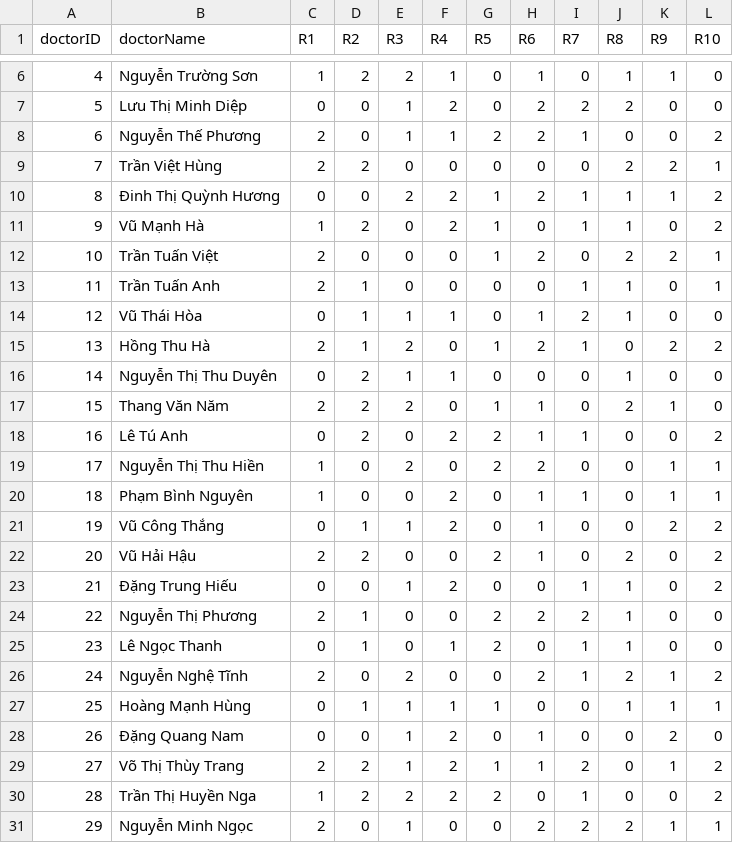
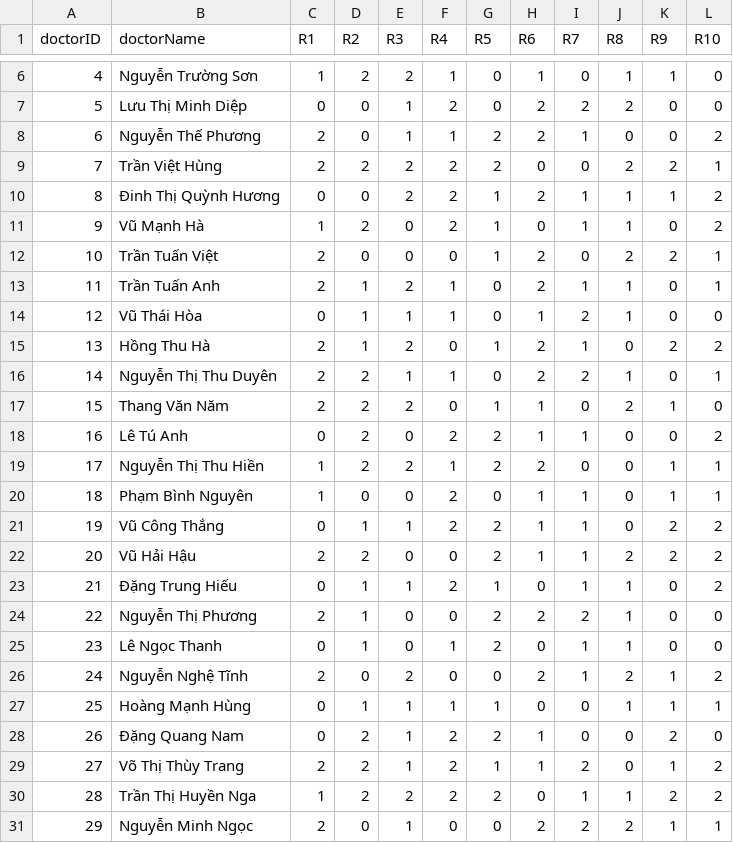
Before and after one commit to asd2q67/DALN-DR.Scheduling, a CSV file: instance-generator/Doctor.csv, drawn as a sheet; only a part is shown, gaps mark what is left out.

```diff
--- a/instance-generator/Doctor.csv
+++ b/instance-generator/Doctor.csv
@@ -8,3 +8,3 @@ doctorID,doctorName,R1,R2,R3,R4,R5,R6,R7,R8,R9,R10
 6,"Nguyễn Thế Phương",2,0,1,1,2,2,1,0,0,2
-7,"Trần Việt Hùng",2,2,0,0,0,0,0,2,2,1
+7,"Trần Việt Hùng",2,2,2,2,2,0,0,2,2,1
 8,"Đinh Thị Quỳnh Hương",0,0,2,2,1,2,1,1,1,2
@@ -12,13 +12,13 @@ doctorID,doctorName,R1,R2,R3,R4,R5,R6,R7,R8,R9,R10
 10,"Trần Tuấn Việt",2,0,0,0,1,2,0,2,2,1
-11,"Trần Tuấn Anh",2,1,0,0,0,0,1,1,0,1
+11,"Trần Tuấn Anh",2,1,2,1,0,2,1,1,0,1
 12,"Vũ Thái Hòa",0,1,1,1,0,1,2,1,0,0
 13,"Hồng Thu Hà",2,1,2,0,1,2,1,0,2,2
-14,"Nguyễn Thị Thu Duyên",0,2,1,1,0,0,0,1,0,0
+14,"Nguyễn Thị Thu Duyên",2,2,1,1,0,2,2,1,0,1
 15,"Thang Văn Năm",2,2,2,0,1,1,0,2,1,0
 16,"Lê Tú Anh",0,2,0,2,2,1,1,0,0,2
-17,"Nguyễn Thị Thu Hiền",1,0,2,0,2,2,0,0,1,1
+17,"Nguyễn Thị Thu Hiền",1,2,2,1,2,2,0,0,1,1
 18,"Phạm Bình Nguyên",1,0,0,2,0,1,1,0,1,1
-19,"Vũ Công Thắng",0,1,1,2,0,1,0,0,2,2
-20,"Vũ Hải Hậu",2,2,0,0,2,1,0,2,0,2
-21,"Đặng Trung Hiếu",0,0,1,2,0,0,1,1,0,2
+19,"Vũ Công Thắng",0,1,1,2,2,1,1,0,2,2
+20,"Vũ Hải Hậu",2,2,0,0,2,1,1,2,2,2
+21,"Đặng Trung Hiếu",0,1,1,2,1,0,1,1,0,2
 22,"Nguyễn Thị Phương",2,1,0,0,2,2,2,1,0,0
@@ -27,5 +27,5 @@ doctorID,doctorName,R1,R2,R3,R4,R5,R6,R7,R8,R9,R10
 25,"Hoàng Mạnh Hùng",0,1,1,1,1,0,0,1,1,1
-26,"Đặng Quang Nam",0,0,1,2,0,1,0,0,2,0
+26,"Đặng Quang Nam",0,2,1,2,2,1,0,0,2,0
 27,"Võ Thị Thùy Trang",2,2,1,2,1,1,2,0,1,2
-28,"Trần Thị Huyền Nga",1,2,2,2,2,0,1,0,0,2
+28,"Trần Thị Huyền Nga",1,2,2,2,2,0,1,1,2,2
 29,"Nguyễn Minh Ngọc",2,0,1,0,0,2,2,2,1,1
```
Also changed, not shown: calendar.csv, instance-generator/Day-ol.csv, 32 other files.
